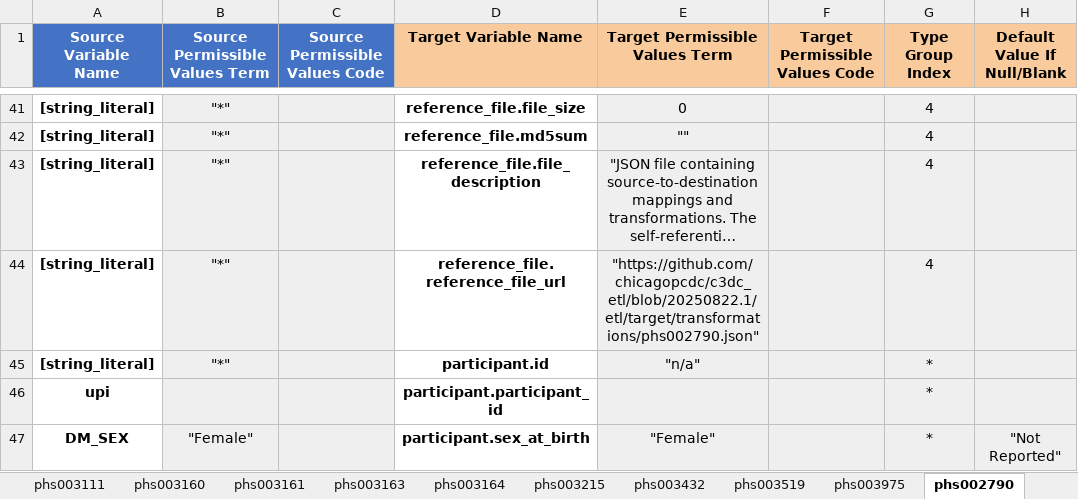
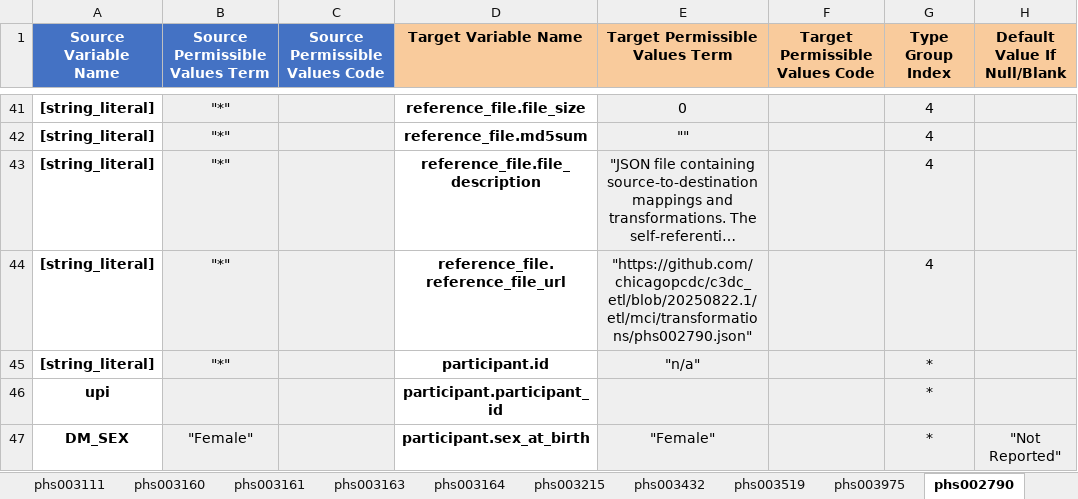
Before and after one commit to chicagopcdc/c3dc_etl, an Excel workbook: mapping_unpivoter/C3DC Mappings.xlsx, sheet phs002790, drawn as a sheet; only a part is shown, gaps mark what is left out; long unchanged cells end in …; values as stored, in another font and other column widths than the file's, no borders; charts and pictures not drawn; the diff names each change by its address in the sheet, - before the commit and + after, or states it on an @@ line.

Commit message:
Fix MCI JSON transformation reference file url

```diff
--- a/mapping_unpivoter/C3DC Mappings.xlsx (sheet phs002790)
+++ b/mapping_unpivoter/C3DC Mappings.xlsx (sheet phs002790)
-E44 (Target Permissible Values Term): "https://github.com/chicagopcdc/c3dc_etl/blob/20250822.1/etl/target/transformations/phs002790.json"
+E44 (Target Permissible Values Term): "https://github.com/chicagopcdc/c3dc_etl/blob/20250822.1/etl/mci/transformations/phs002790.json"
```
Also changed, not shown: 33 other files.
